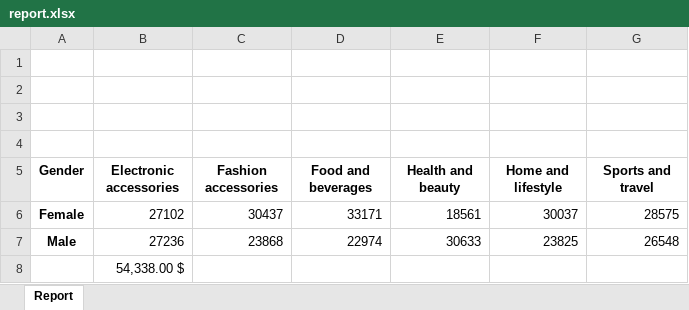
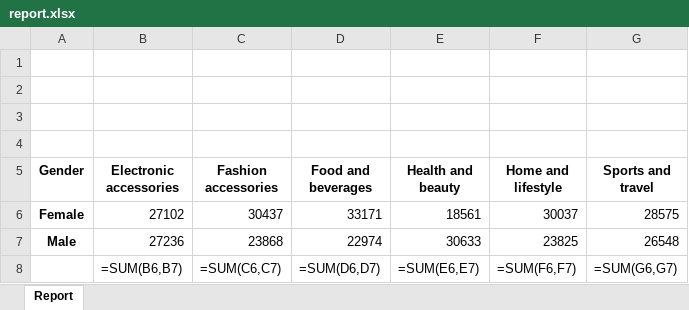
Before and after one commit to KennedyMen/Python_Automation_Projects, an Excel workbook: Excel_Setup/report.xlsx, sheet Report, drawn as a sheet; values as stored, in another font and other column widths than the file's, no borders; formulas without a stored value are shown as written; charts and pictures not drawn; removed rows and columns are numbered as before the commit, all else as after; the diff names each change by its address in the sheet, - before the commit and + after, or states it on an @@ line.

Commit message:
Finished learning how to format aspects of excel sheet

```diff
--- a/Excel_Setup/report.xlsx (sheet Report)
+++ b/Excel_Setup/report.xlsx (sheet Report)
-row 8:  | 54,338.00 $
+row 8:  | =SUM(B6,B7) | =SUM(C6,C7) | =SUM(D6,D7) | =SUM(E6,E7) | =SUM(F6,F7) | =SUM(G6,G7)
```
Also changed, not shown: charts or pictures, 4 other files.
